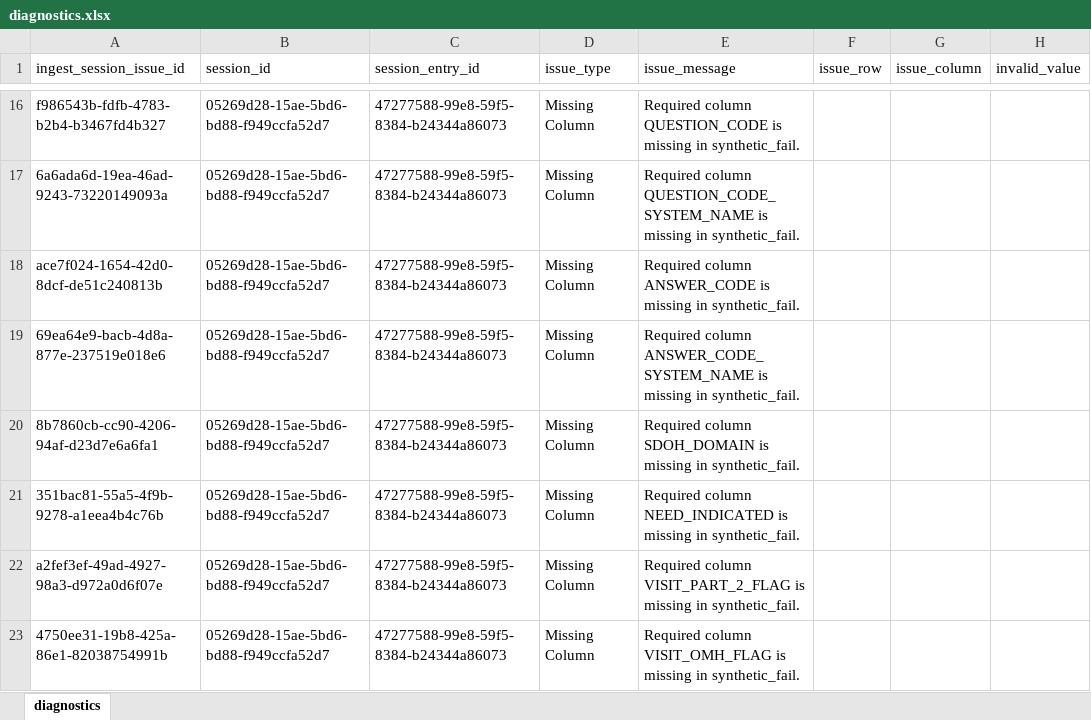
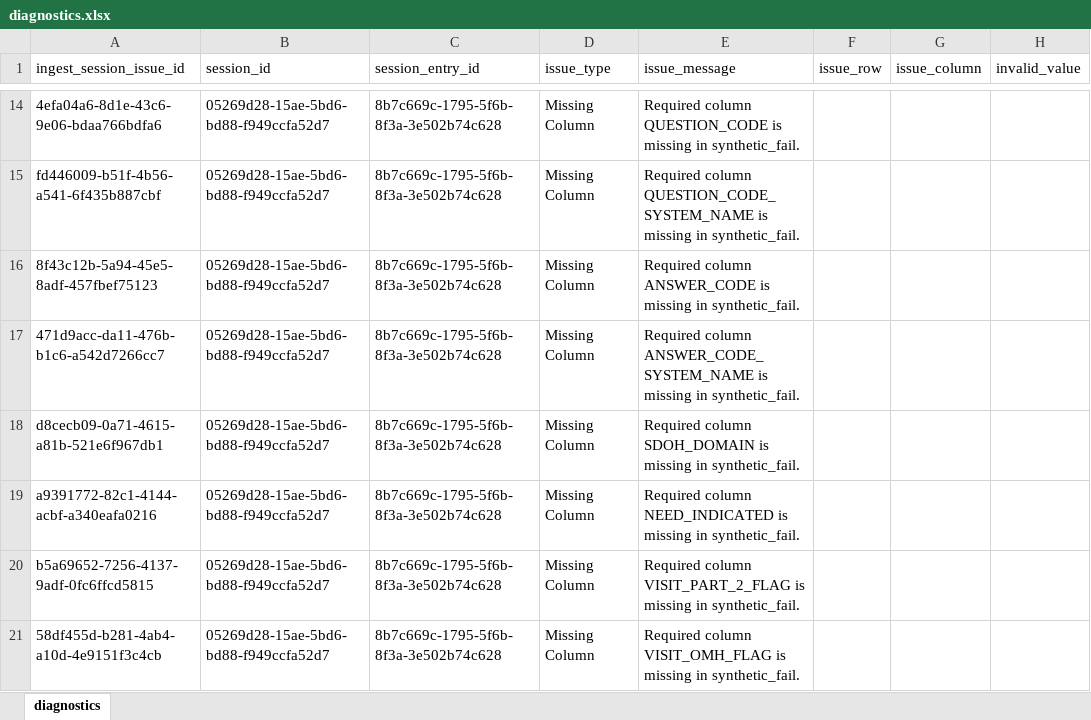
Before and after one commit to qe-collaborative-services/1115-hub, an Excel workbook: support/assurance/results-test-e2e/diagnostics.xlsx, sheet diagnostics, drawn as a sheet; only a part is shown, gaps mark what is left out; values as stored, in another font and other column widths than the file's, no borders; addresses are those after the commit; the diff covers the shown part only; the diff names each change by its address in the sheet, - before the commit and + after, or states it on an @@ line.

```diff
--- a/support/assurance/results-test-e2e/diagnostics.xlsx (sheet diagnostics)
+++ b/support/assurance/results-test-e2e/diagnostics.xlsx (sheet diagnostics)
-A14 (ingest_session_issue_id): f986543b-fdfb-4783-b2b4-b3467fd4b327
+A14 (ingest_session_issue_id): 4efa04a6-8d1e-43c6-9e06-bdaa766bdfa6
-C14:C21 (session_entry_id): 47277588-99e8-59f5-8384-b24344a86073
+C14:C21 (session_entry_id): 8b7c669c-1795-5f6b-8f3a-3e502b74c628
-A15 (ingest_session_issue_id): 6a6ada6d-19ea-46ad-9243-73220149093a
+A15 (ingest_session_issue_id): fd446009-b51f-4b56-a541-6f435b887cbf
-A16 (ingest_session_issue_id): ace7f024-1654-42d0-8dcf-de51c240813b
+A16 (ingest_session_issue_id): 8f43c12b-5a94-45e5-8adf-457fbef75123
-A17 (ingest_session_issue_id): 69ea64e9-bacb-4d8a-877e-237519e018e6
+A17 (ingest_session_issue_id): 471d9acc-da11-476b-b1c6-a542d7266cc7
-A18 (ingest_session_issue_id): 8b7860cb-cc90-4206-94af-d23d7e6a6fa1
+A18 (ingest_session_issue_id): d8cecb09-0a71-4615-a81b-521e6f967db1
-A19 (ingest_session_issue_id): 351bac81-55a5-4f9b-9278-a1eea4b4c76b
+A19 (ingest_session_issue_id): a9391772-82c1-4144-acbf-a340eafa0216
-A20 (ingest_session_issue_id): a2fef3ef-49ad-4927-98a3-d972a0d6f07e
+A20 (ingest_session_issue_id): b5a69652-7256-4137-9adf-0fc6ffcd5815
-A21 (ingest_session_issue_id): 4750ee31-19b8-425a-86e1-82038754991b
+A21 (ingest_session_issue_id): 58df455d-b281-4ab4-a10d-4e9151f3c4cb
```
Also changed, not shown: 15 added rows, 3 removed rows and 84 edited cells elsewhere in this sheet, 6 other files.
